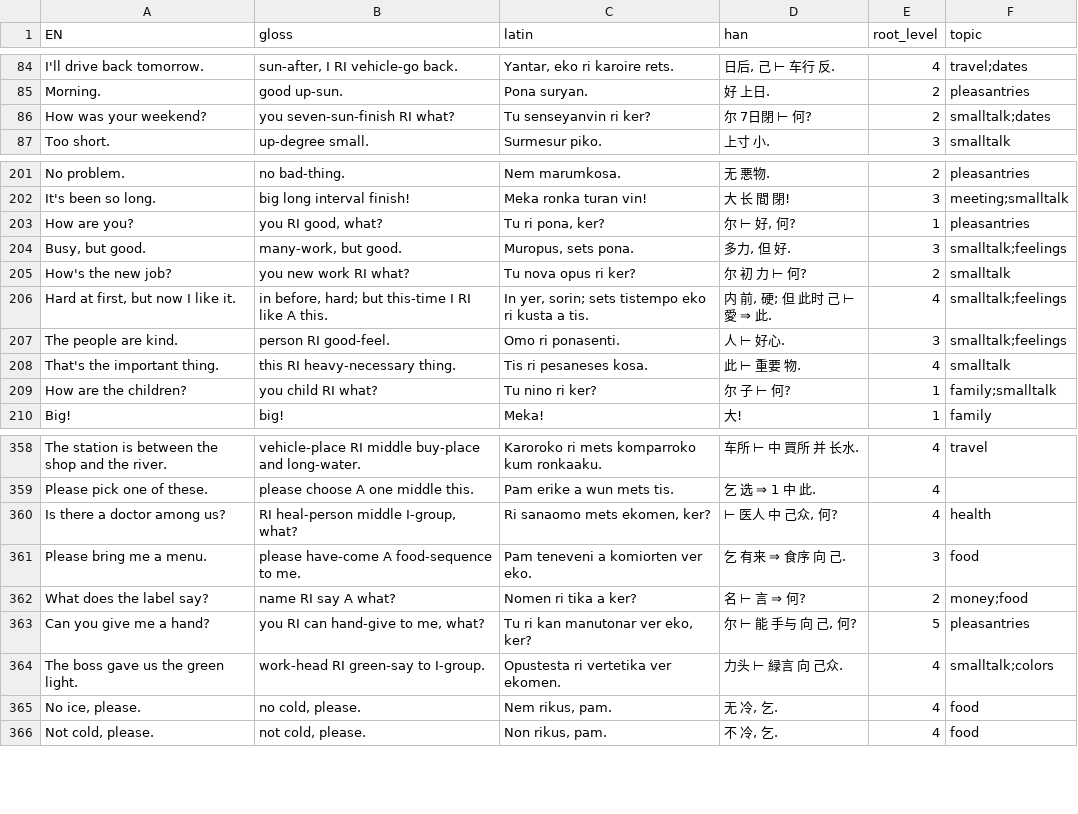
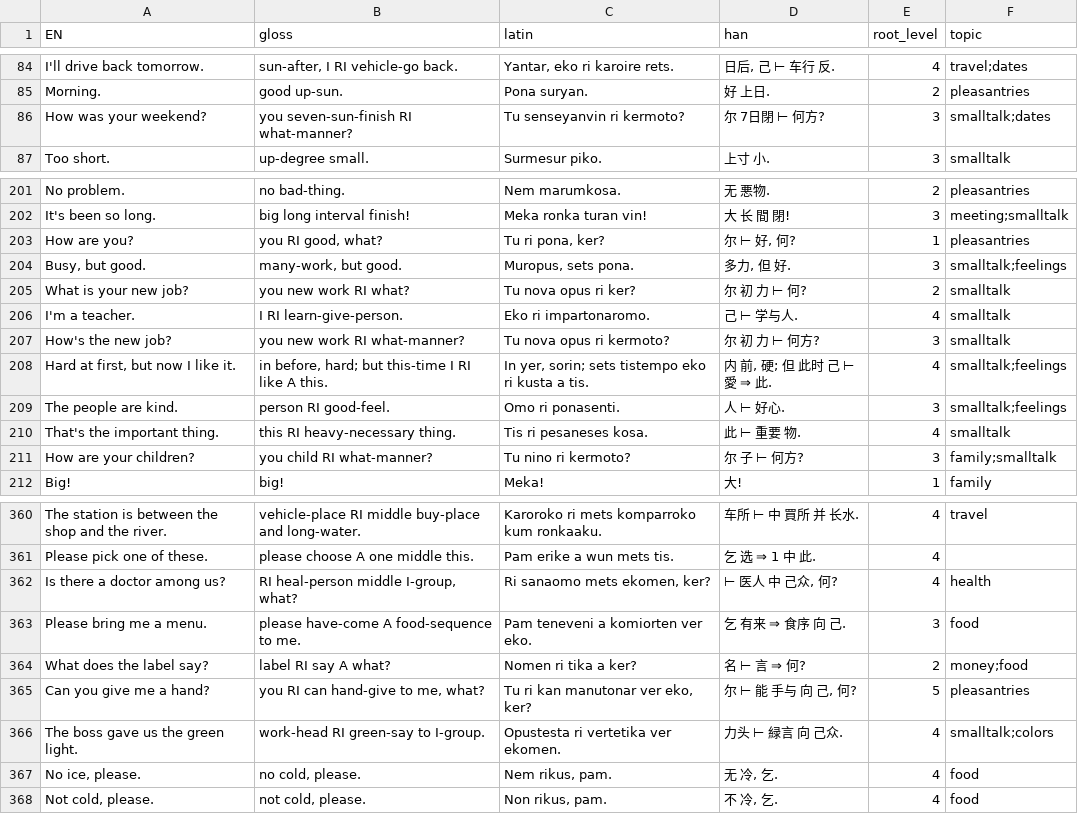
Before and after one commit to JoeStrout/pikotika, a TSV file: corpus.tsv, drawn as a sheet; only a part is shown, gaps mark what is left out.

```diff
--- a/corpus.tsv
+++ b/corpus.tsv
@@ -85,3 +85,3 @@ I'll drive back tomorrow.	sun-after, I RI vehicle-go back.	Yantar, eko ri karoir
 Morning.	good up-sun.	Pona suryan.	好 上日.	2	pleasantries
-How was your weekend?	you seven-sun-finish RI what?	Tu senseyanvin ri ker?	尔 7日閉 ⊢ 何?	2	smalltalk;dates
+How was your weekend?	you seven-sun-finish RI what-manner?	Tu senseyanvin ri kermoto?	尔 7日閉 ⊢ 何方?	3	smalltalk;dates
 Too short.	up-degree small.	Surmesur piko.	上寸 小.	3	smalltalk
@@ -204,3 +204,5 @@ How are you?	you RI good, what?	Tu ri pona, ker?	尔 ⊢ 好, 何?	1	pleasantrie
 Busy, but good.	many-work, but good.	Muropus, sets pona.	多力, 但 好.	3	smalltalk;feelings
-How's the new job?	you new work RI what?	Tu nova opus ri ker?	尔 初 力 ⊢ 何?	2	smalltalk
+What is your new job?	you new work RI what?	Tu nova opus ri ker?	尔 初 力 ⊢ 何?	2	smalltalk
+I'm a teacher.	I RI learn-give-person.	Eko ri impartonaromo.	己 ⊢ 学与人.	4	smalltalk
+How's the new job?	you new work RI what-manner?	Tu nova opus ri kermoto?	尔 初 力 ⊢ 何方?	3	smalltalk
 Hard at first, but now I like it.	in before, hard; but this-time I RI like A this.	In yer, sorin; sets tistempo eko ri kusta a tis.	内 前, 硬; 但 此时 己 ⊢ 愛 ⇒ 此.	4	smalltalk;feelings
@@ -208,3 +210,3 @@ The people are kind.	person RI good-feel.	Omo ri ponasenti.	人 ⊢ 好心.	3	sm
 That's the important thing.	this RI heavy-necessary thing.	Tis ri pesaneses kosa.	此 ⊢ 重要 物.	4	smalltalk
-How are the children?	you child RI what?	Tu nino ri ker?	尔 子 ⊢ 何?	1	family;smalltalk
+How are your children?	you child RI what-manner?	Tu nino ri kermoto?	尔 子 ⊢ 何方?	3	family;smalltalk
 Big!	big!	Meka!	大!	1	family
@@ -361,3 +363,3 @@ Is there a doctor among us?	RI heal-person middle I-group, what?	Ri sanaomo mets
 Please bring me a menu.	please have-come A food-sequence to me.	Pam teneveni a komiorten ver eko.	乞 有来 ⇒ 食序 向 己.	3	food
-What does the label say?	name RI say A what?	Nomen ri tika a ker?	名 ⊢ 言 ⇒ 何?	2	money;food
+What does the label say?	label RI say A what?	Nomen ri tika a ker?	名 ⊢ 言 ⇒ 何?	2	money;food
 Can you give me a hand?	you RI can hand-give to me, what?	Tu ri kan manutonar ver eko, ker?	尔 ⊢ 能 手与 向 己, 何?	5	pleasantries
```
Also changed, not shown: 50 other files.
